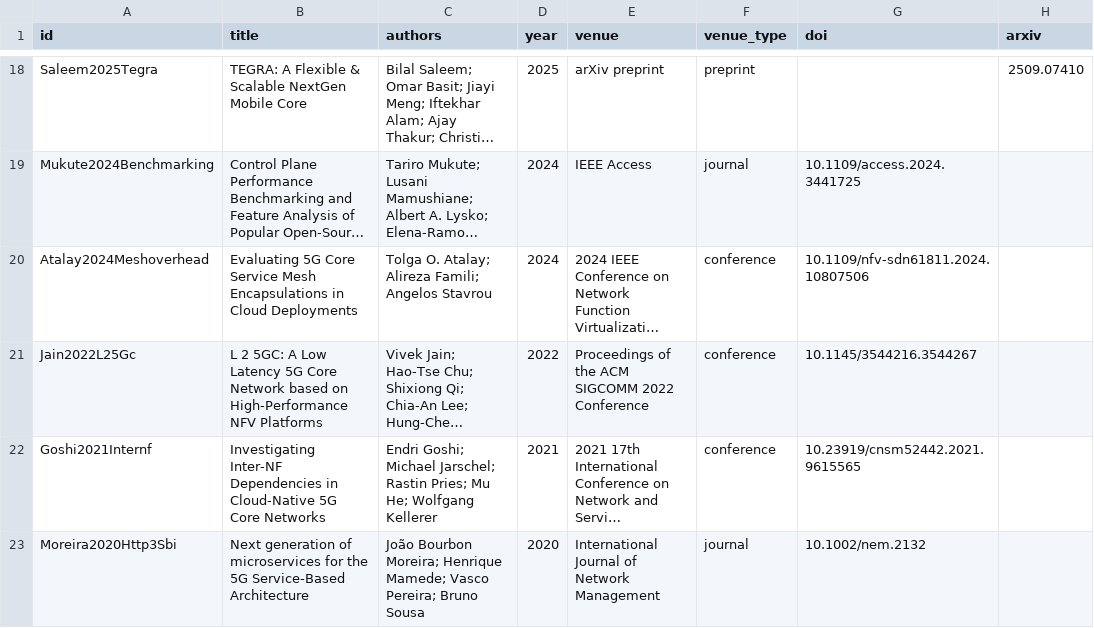
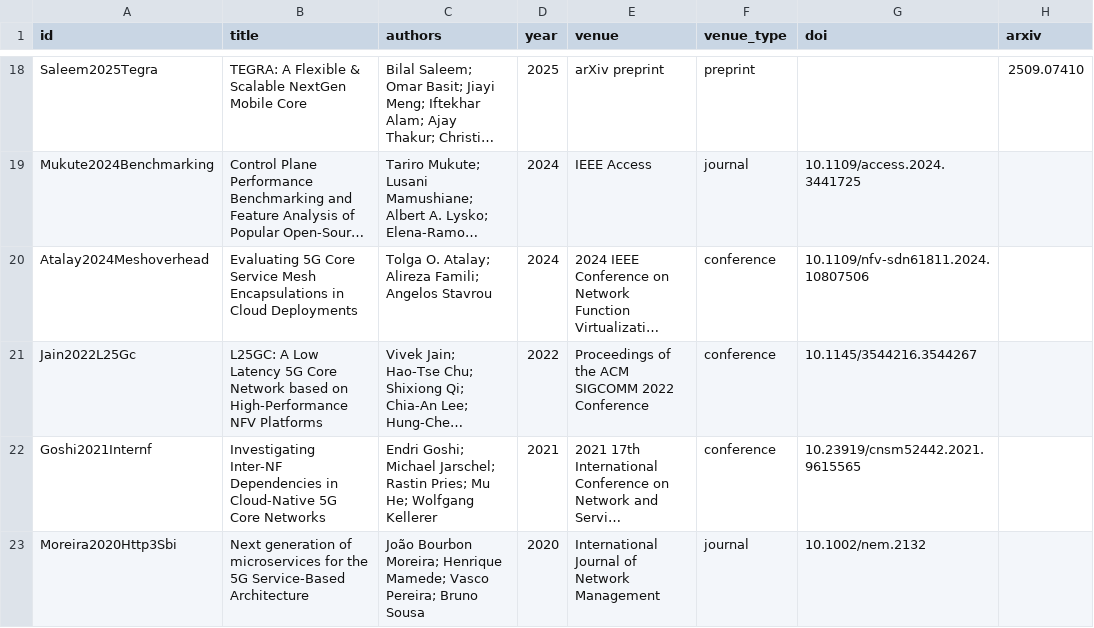
Before and after one commit to alinstoica19/state_of_art_research, a CSV file: results/S2_sba_nf_selection.csv, drawn as a sheet; only a part is shown, gaps mark what is left out; long unchanged cells end in …; the diff names each change by its address in the sheet, - before the commit and + after, or states it on an @@ line.

```diff
--- a/results/S2_sba_nf_selection.csv
+++ b/results/S2_sba_nf_selection.csv
-B21 (title): L 2 5GC: A Low…
+B21 (title): L25GC: A Low…
```
Also changed, not shown: 6 other files.
